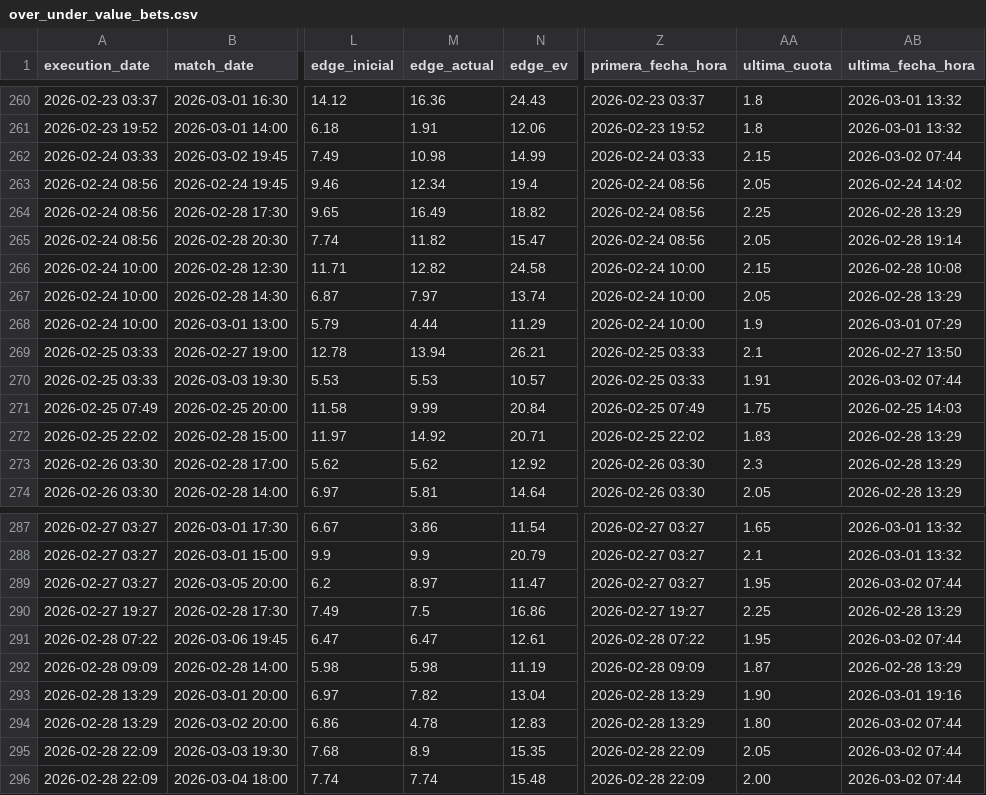
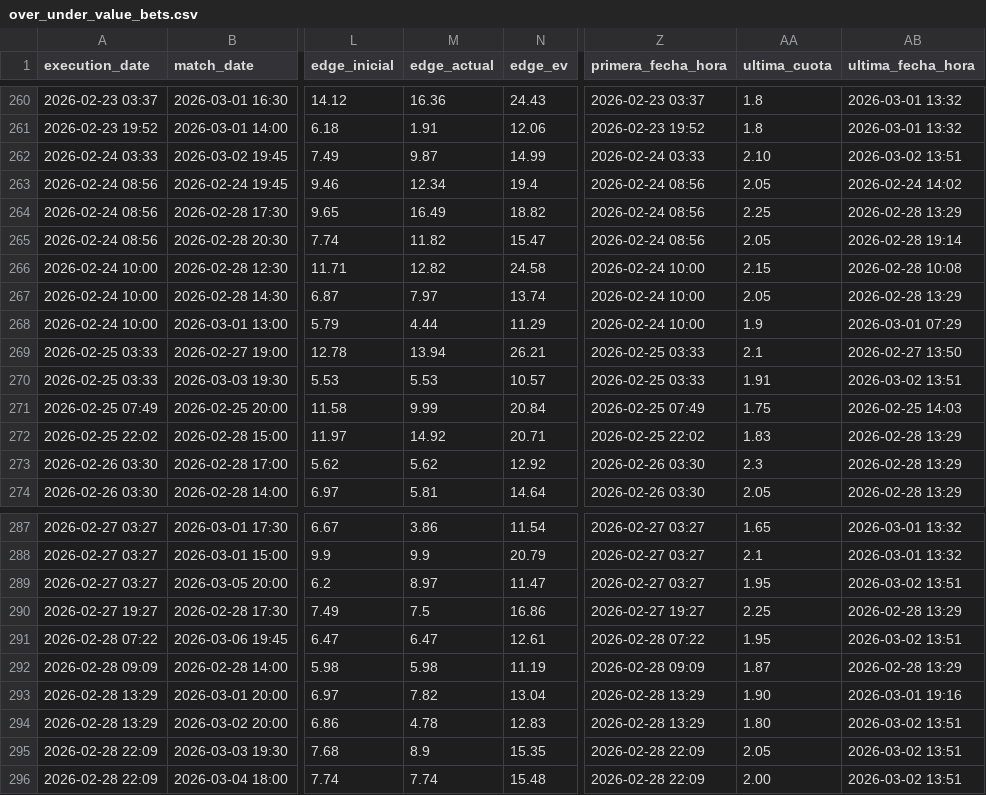
Before and after one commit to pedromanuelfdz-netizen/betting-dashboard, a CSV file: over_under_value_bets.csv, drawn as a sheet; only a part is shown, gaps mark what is left out; the diff names each change by its address in the sheet, - before the commit and + after, or states it on an @@ line.

```diff
--- a/over_under_value_bets.csv
+++ b/over_under_value_bets.csv
-M262 (edge_actual): 10.98
+M262 (edge_actual): 9.87
-AA262 (ultima_cuota): 2.15
+AA262 (ultima_cuota): 2.10
-AB262 (ultima_fecha_hora): 2026-03-02 07:44
+AB262 (ultima_fecha_hora): 2026-03-02 13:51
-AB270 (ultima_fecha_hora): 2026-03-02 07:44
+AB270 (ultima_fecha_hora): 2026-03-02 13:51
-AB289 (ultima_fecha_hora): 2026-03-02 07:44
+AB289 (ultima_fecha_hora): 2026-03-02 13:51
-AB291 (ultima_fecha_hora): 2026-03-02 07:44
+AB291 (ultima_fecha_hora): 2026-03-02 13:51
-AB294:AB296 (ultima_fecha_hora): 2026-03-02 07:44
+AB294:AB296 (ultima_fecha_hora): 2026-03-02 13:51
```
Also changed, not shown: 1 other file.
